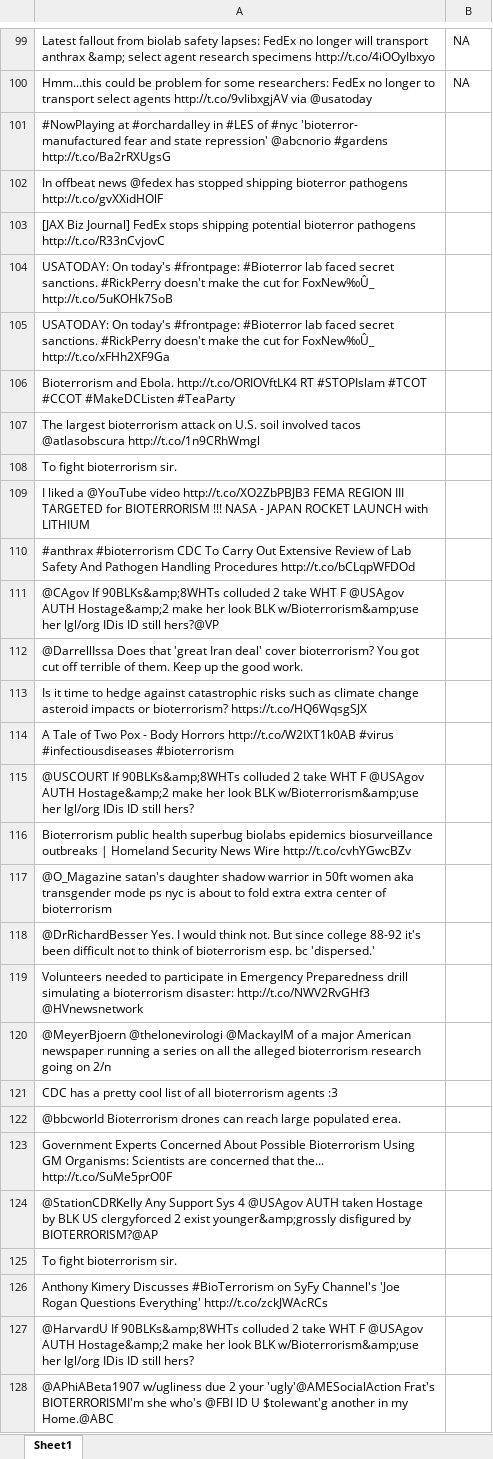
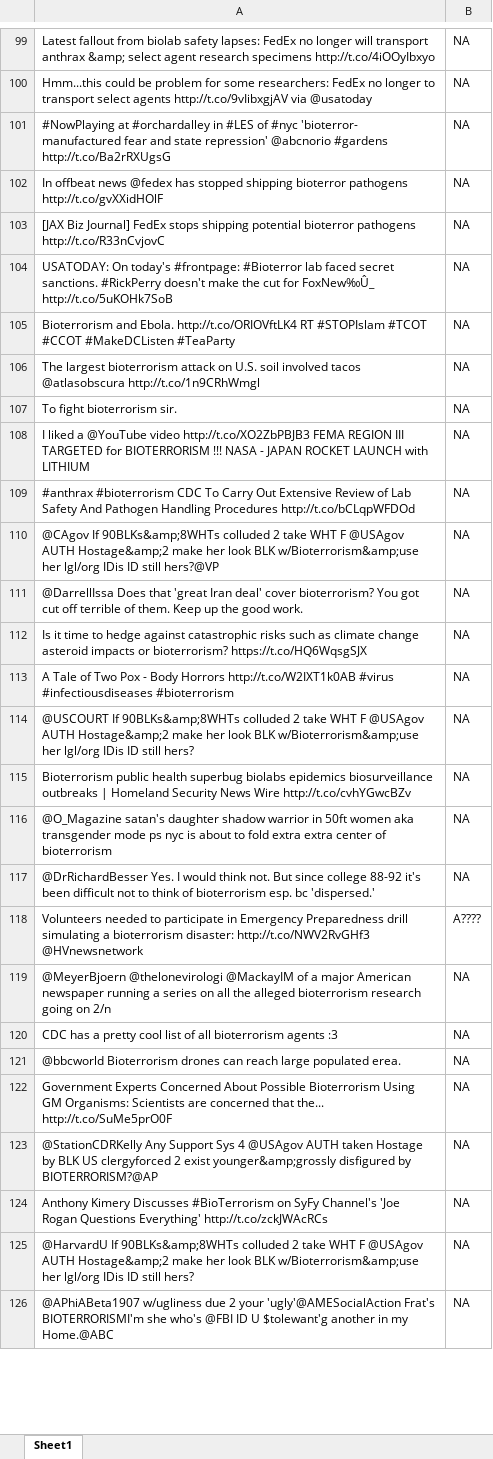
Before and after one commit to SanjanaSrinivas/NLP_Project, an Excel workbook: data/201_600_input.xlsx, sheet Sheet1, drawn as a sheet; only a part is shown, gaps mark what is left out; values as stored, in another font and other column widths than the file's, no borders; removed rows and columns are numbered as before the commit, all else as after; the diff covers the shown part only; the diff names each change by its address in the sheet, - before the commit and + after, or states it on an @@ line.

Commit message:
Labelling-(200-600)

```diff
--- a/data/201_600_input.xlsx (sheet Sheet1)
+++ b/data/201_600_input.xlsx (sheet Sheet1)
-B101:B104: (empty)
+B101:B104: NA
-row 105: USATODAY: On today's #frontpage: #Bioterror lab faced secret sanctions. #RickPerry doesn't make the cut for FoxNew‰Û_ http://t.co/xFHh2XF9Ga
-B105:B117: (empty)
+B105:B117: NA
-B118: (empty)
+B118: A????
-B119:B123: (empty)
+B119:B123: NA
-row 125: To fight bioterrorism sir.
-B124:B126: (empty)
+B124:B126: NA
```
Also changed, not shown: 14 removed rows and 53 edited cells elsewhere in this sheet.
